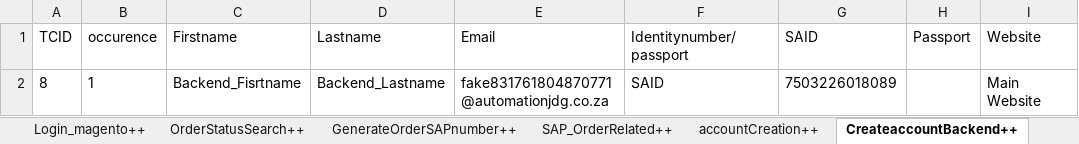
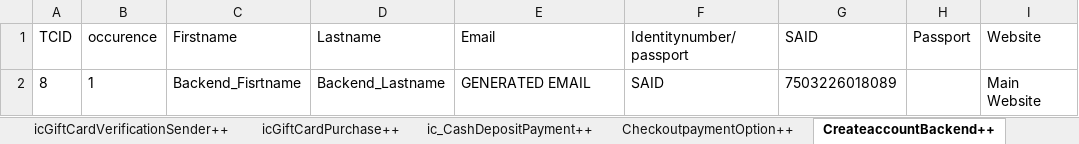
Before and after one commit to Nhlanhla007/Lesaka_automation, an Excel workbook: Reports/Datasheet.xlsx, sheet CreateaccountBackend++, drawn as a sheet; only a part is shown; values as stored, in another font and other column widths than the file's, no borders; the diff names each change by its address in the sheet, - before the commit and + after, or states it on an @@ line.

```diff
--- a/Reports/Datasheet.xlsx (sheet CreateaccountBackend++)
+++ b/Reports/Datasheet.xlsx (sheet CreateaccountBackend++)
-E2 (Email): fake831761804870771@automationjdg.co.za
+E2 (Email): GENERATED EMAIL
```
Also changed, not shown: sheet IC, sheet accountCreation++, sheet GenerateOrderSAPnumber++, sheet deliveryPopulation++, sheet ProductSearch++, other sheet tabs, 5 other files.
